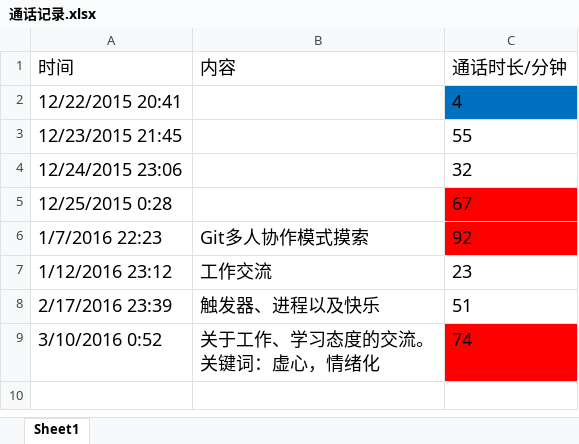
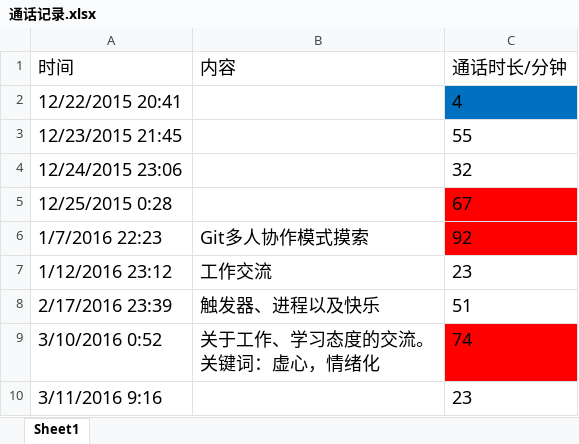
Before and after one commit to OOCC/PlanGIt, an Excel workbook: 通话记录.xlsx, sheet Sheet1, drawn as a sheet; values as stored, in another font and other column widths than the file's, no borders; the diff names each change by its address in the sheet, - before the commit and + after, or states it on an @@ line.

```diff
--- a/通话记录.xlsx (sheet Sheet1)
+++ b/通话记录.xlsx (sheet Sheet1)
+row 10: 3/11/2016 9:16 |  | 23
```
Also changed, not shown: Personal/xiemin/周计划2016.xlsx, 学习计划每日进展.xlsx.
